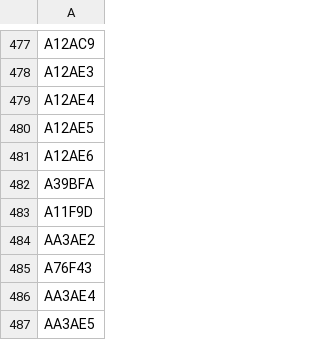
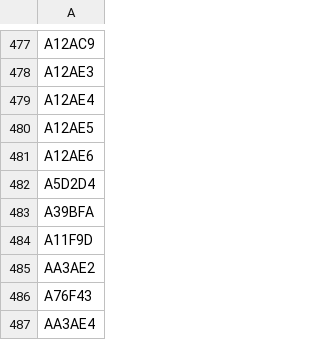
Before and after one commit to mstavro/fleetR, a CSV file: data/compatible_registrations.csv, drawn as a sheet; only a part is shown, gaps mark what is left out; the shorter side is filled out with more unchanged rows.

```diff
--- a/data/compatible_registrations.csv
+++ b/data/compatible_registrations.csv
@@ -481,2 +481,3 @@ A12AE5
 A12AE6
+A5D2D4
 A39BFA
```
Also changed, not shown: data/united_full_fleet_info.csv.
